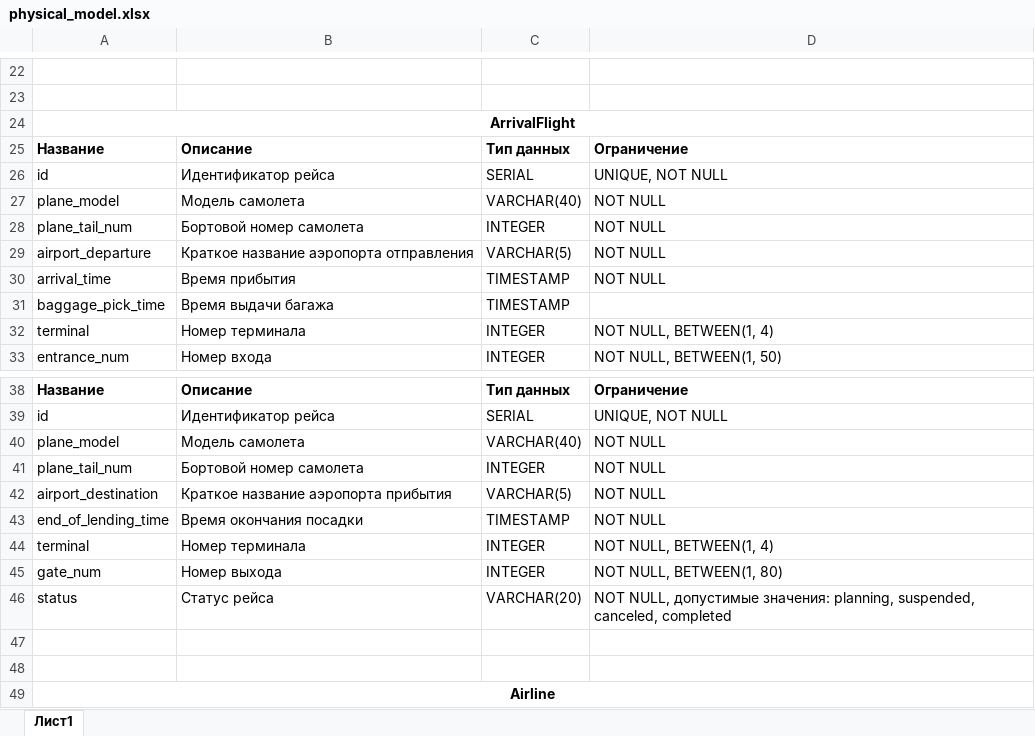
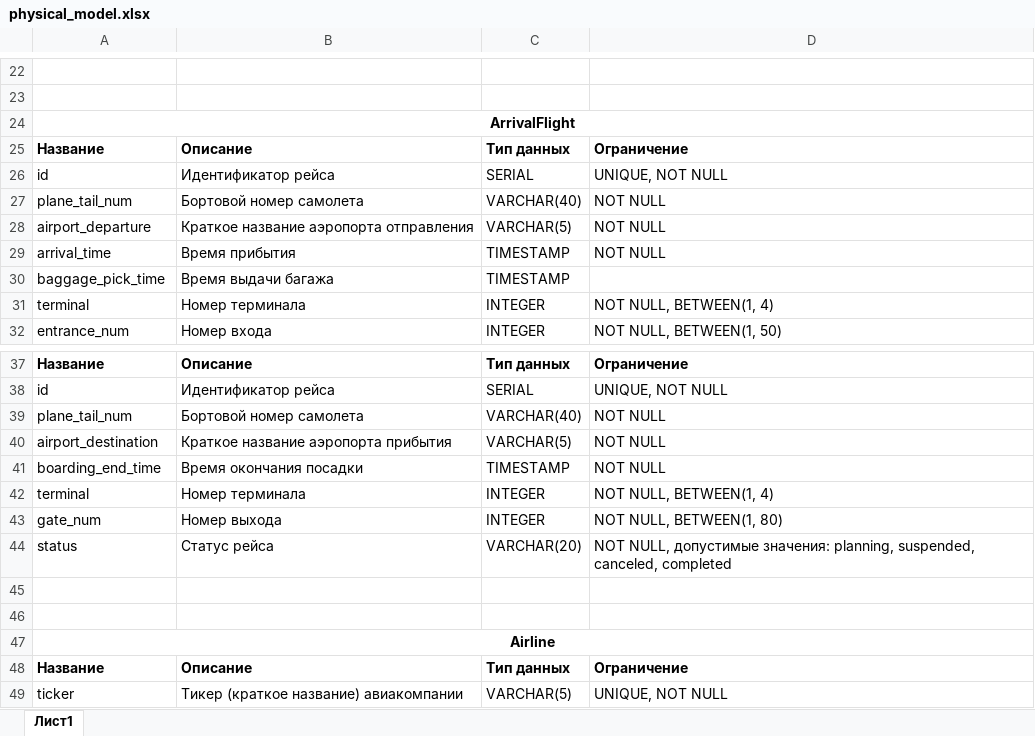
Before and after one commit to surkovv/Airport_DataBase, an Excel workbook: physical_model.xlsx, sheet Лист1, drawn as a sheet; only a part is shown, gaps mark what is left out; the shorter side is filled out with more unchanged rows; values as stored, in another font and other column widths than the file's, no borders; removed rows and columns are numbered as before the commit, all else as after; the diff names each change by its address in the sheet, - before the commit and + after, or states it on an @@ line.

```diff
--- a/physical_model.xlsx (sheet Лист1)
+++ b/physical_model.xlsx (sheet Лист1)
-row 27: plane_model | Модель самолета | VARCHAR(40) | NOT NULL
-C27: INTEGER
+C27: VARCHAR(40)
-row 40: plane_model | Модель самолета | VARCHAR(40) | NOT NULL
-C39: INTEGER
+C39: VARCHAR(40)
-A41: end_of_lending_time
+A41: boarding_end_time
```
Also changed, not shown: 1 other file.
